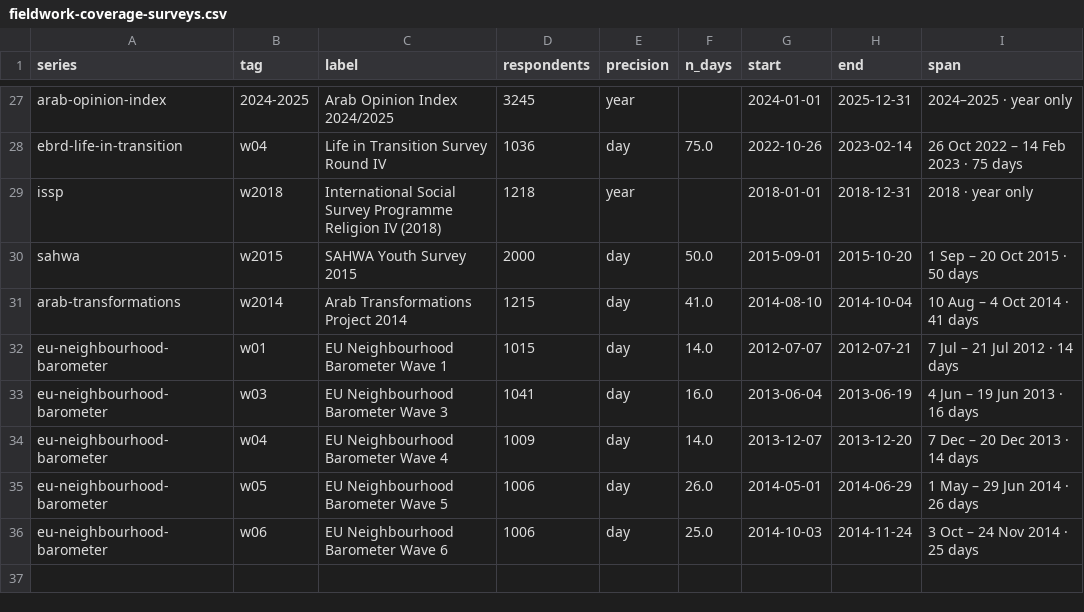
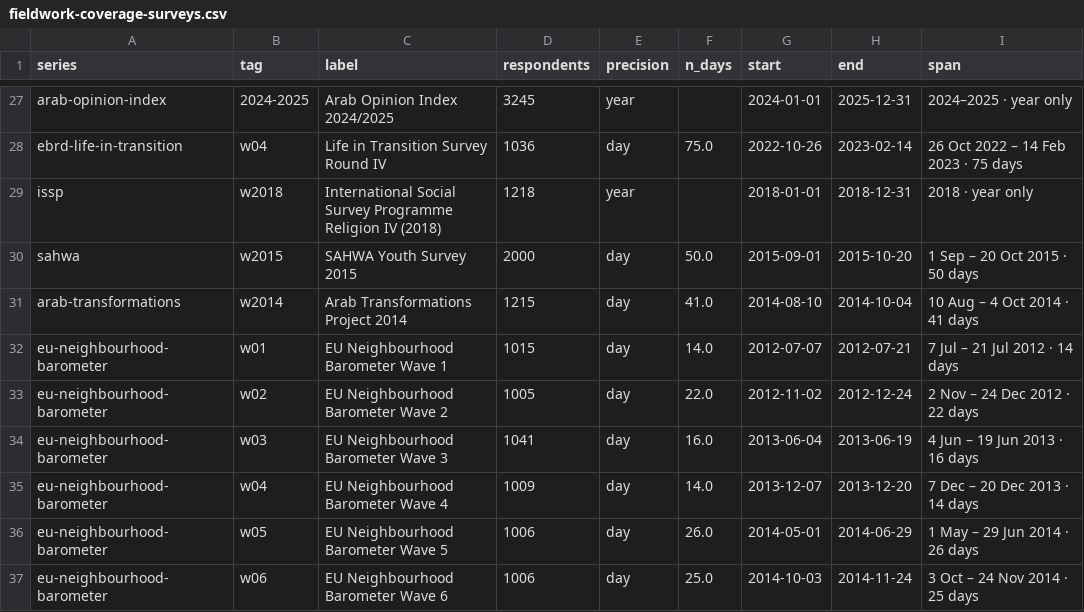
Before and after one commit to MedDhia/SurveysTN, a CSV file: main/figures/fieldwork-coverage-surveys.csv, drawn as a sheet; only a part is shown, gaps mark what is left out; the diff names each change by its address in the sheet, - before the commit and + after, or states it on an @@ line.

```diff
--- a/main/figures/fieldwork-coverage-surveys.csv
+++ b/main/figures/fieldwork-coverage-surveys.csv
+row 33: eu-neighbourhood-barometer | w02 | EU Neighbourhood Barometer Wave 2 | 1005 | day | 22.0 | 2012-11-02 | 2012-12-24 | 2 Nov – 24 Dec 2012 · 22 days
```
Also changed, not shown: catalog/catalog.csv, docs/crosswalk-suggested.csv, 52 other files.
